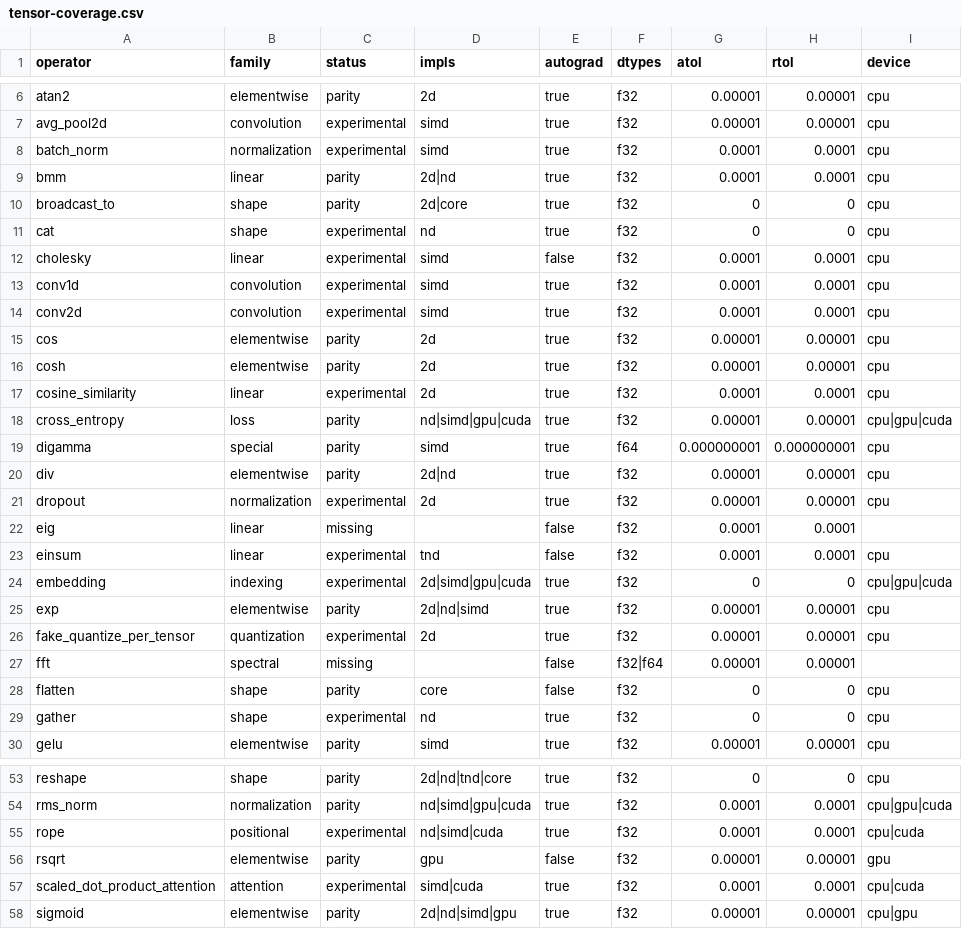
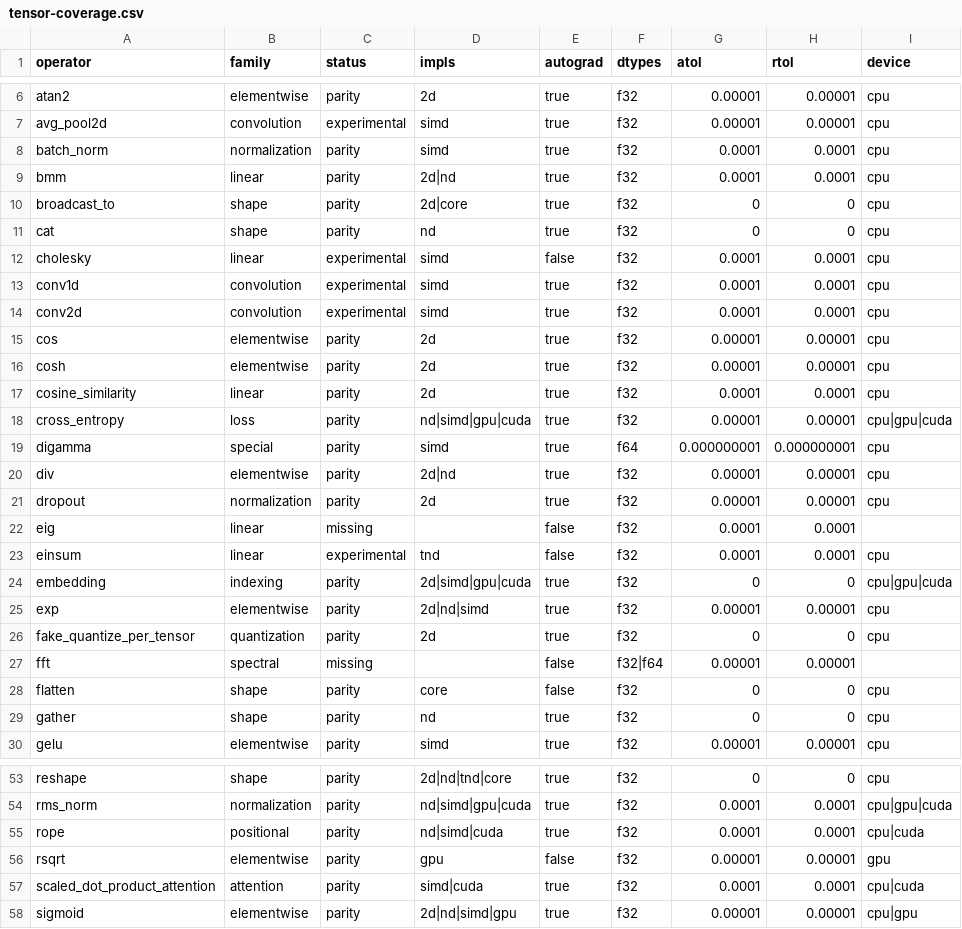
Before and after one commit to CHECKUPAUTO/scirust, a CSV file: artifacts/tensor-coverage.csv, drawn as a sheet; only a part is shown, gaps mark what is left out; the diff covers the shown part only.

Commit message:
feat(tensor-parity): batch2 of 12 ops to parity (60/74 rows)
cat, gather, unfold (shape); embedding (indexing);
cosine_similarity, normalize (linear); dropout, batch_norm eval
(normalization); rope (positional); scaled_dot_product_attention
(attention); fake_quantize_per_tensor (quantization); to_bf16
(conversion) — all verified forward+grad against frozen PyTorch
2.13.0 fixtures (60 files, sha256 manifest).

- parity.rs: +17 kernels (cat2/gather2/unfold2/embed/cosine_sim/
  normalize2/dropout_apply/batch_norm_eval/rope/sdpa/fake_quant/
  to_bf16 + gradients); fix rope dim layout (p*outer+o), unfold
  axis=0 coord mapping, fakequant STE masking (pre-clamp range)
- generator: store input tensors (x/a) in 9 case dicts (RNG-neutral);
  global manifest scan; regenerated deterministic (only 8 files +
  manifest changed)
- harness: +6 tests (22 total), tol exact for reorder/STE ops
- registry: 12 rows to parity; fake_quantize tol 1e-5 -> 0.0
- matrix regenerated: 60 parity / 8 experimental / 6 missing

```diff
--- a/artifacts/tensor-coverage.csv
+++ b/artifacts/tensor-coverage.csv
@@ -7,6 +7,6 @@ atan2,elementwise,parity,2d,true,f32,0.00001,0.00001,cpu
 avg_pool2d,convolution,experimental,simd,true,f32,0.00001,0.00001,cpu
-batch_norm,normalization,experimental,simd,true,f32,0.0001,0.0001,cpu
+batch_norm,normalization,parity,simd,true,f32,0.0001,0.0001,cpu
 bmm,linear,parity,2d|nd,true,f32,0.0001,0.0001,cpu
 broadcast_to,shape,parity,2d|core,true,f32,0,0,cpu
-cat,shape,experimental,nd,true,f32,0,0,cpu
+cat,shape,parity,nd,true,f32,0,0,cpu
 cholesky,linear,experimental,simd,false,f32,0.0001,0.0001,cpu
@@ -16,3 +16,3 @@ cos,elementwise,parity,2d,true,f32,0.00001,0.00001,cpu
 cosh,elementwise,parity,2d,true,f32,0.00001,0.00001,cpu
-cosine_similarity,linear,experimental,2d,true,f32,0.0001,0.0001,cpu
+cosine_similarity,linear,parity,2d,true,f32,0.0001,0.0001,cpu
 cross_entropy,loss,parity,nd|simd|gpu|cuda,true,f32,0.00001,0.00001,cpu|gpu|cuda
@@ -20,11 +20,11 @@ digamma,special,parity,simd,true,f64,0.000000001,0.000000001,cpu
 div,elementwise,parity,2d|nd,true,f32,0.00001,0.00001,cpu
-dropout,normalization,experimental,2d,true,f32,0.00001,0.00001,cpu
+dropout,normalization,parity,2d,true,f32,0.00001,0.00001,cpu
 eig,linear,missing,,false,f32,0.0001,0.0001,
 einsum,linear,experimental,tnd,false,f32,0.0001,0.0001,cpu
-embedding,indexing,experimental,2d|simd|gpu|cuda,true,f32,0,0,cpu|gpu|cuda
+embedding,indexing,parity,2d|simd|gpu|cuda,true,f32,0,0,cpu|gpu|cuda
 exp,elementwise,parity,2d|nd|simd,true,f32,0.00001,0.00001,cpu
-fake_quantize_per_tensor,quantization,experimental,2d,true,f32,0.00001,0.00001,cpu
+fake_quantize_per_tensor,quantization,parity,2d,true,f32,0,0,cpu
 fft,spectral,missing,,false,f32|f64,0.00001,0.00001,
 flatten,shape,parity,core,false,f32,0,0,cpu
-gather,shape,experimental,nd,true,f32,0,0,cpu
+gather,shape,parity,nd,true,f32,0,0,cpu
 gelu,elementwise,parity,simd,true,f32,0.00001,0.00001,cpu
@@ -54,5 +54,5 @@ reshape,shape,parity,2d|nd|tnd|core,true,f32,0,0,cpu
 rms_norm,normalization,parity,nd|simd|gpu|cuda,true,f32,0.0001,0.0001,cpu|gpu|cuda
-rope,positional,experimental,nd|simd|cuda,true,f32,0.0001,0.0001,cpu|cuda
+rope,positional,parity,nd|simd|cuda,true,f32,0.0001,0.0001,cpu|cuda
 rsqrt,elementwise,parity,gpu,false,f32,0.00001,0.00001,gpu
-scaled_dot_product_attention,attention,experimental,simd|cuda,true,f32,0.0001,0.0001,cpu|cuda
+scaled_dot_product_attention,attention,parity,simd|cuda,true,f32,0.0001,0.0001,cpu|cuda
 sigmoid,elementwise,parity,2d|nd|simd|gpu,true,f32,0.00001,0.00001,cpu|gpu
```
Also changed, not shown: 3 edited cells elsewhere in this file, 19 other files.
